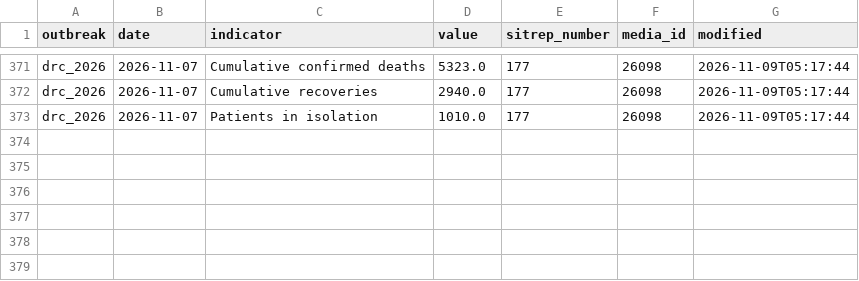
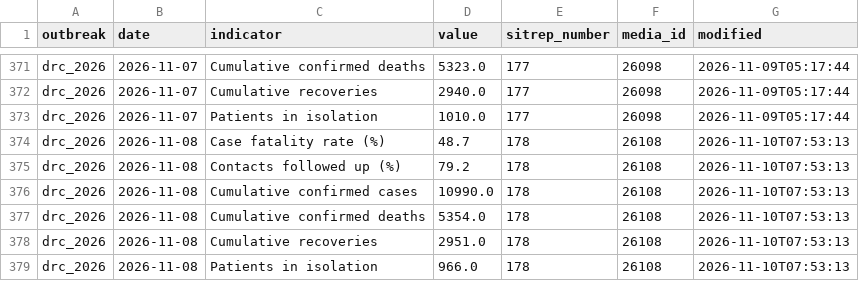
Before and after one commit to ONEcampaign/ebola-2026-outbreak, a CSV file: data/processed/drc_2026_sitrep_headline.csv, drawn as a sheet; only a part is shown, gaps mark what is left out; the diff names each change by its address in the sheet, - before the commit and + after, or states it on an @@ line.

```diff
--- a/data/processed/drc_2026_sitrep_headline.csv
+++ b/data/processed/drc_2026_sitrep_headline.csv
+row 374: drc_2026 | 2026-11-08 | Case fatality rate (%) | 48.7 | 178 | 26108 | 2026-11-10T07:53:13
+row 375: drc_2026 | 2026-11-08 | Contacts followed up (%) | 79.2 | 178 | 26108 | 2026-11-10T07:53:13
+row 376: drc_2026 | 2026-11-08 | Cumulative confirmed cases | 10990.0 | 178 | 26108 | 2026-11-10T07:53:13
+row 377: drc_2026 | 2026-11-08 | Cumulative confirmed deaths | 5354.0 | 178 | 26108 | 2026-11-10T07:53:13
+row 378: drc_2026 | 2026-11-08 | Cumulative recoveries | 2951.0 | 178 | 26108 | 2026-11-10T07:53:13
+row 379: drc_2026 | 2026-11-08 | Patients in isolation | 966.0 | 178 | 26108 | 2026-11-10T07:53:13
```
Also changed, not shown: data/processed/drc_2026_sitrep_extraction_status.csv, 1 other file.
